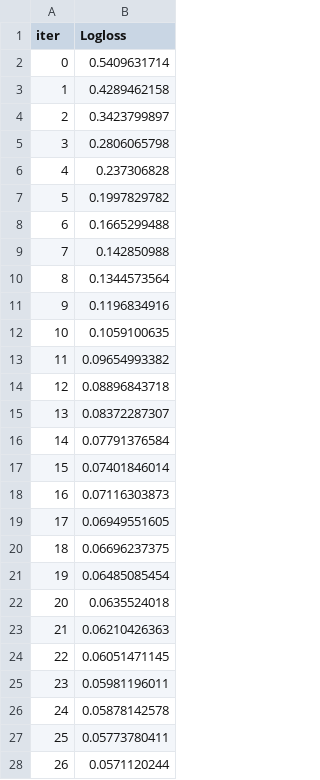
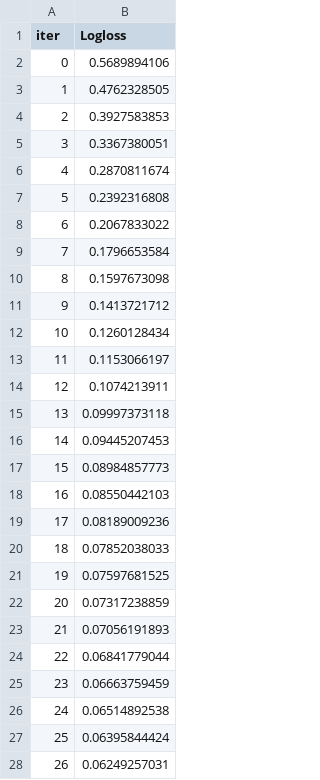
Before and after one commit to hsjfans/competition, a TSV file: feature_select/catboost_info/learn_error.tsv, drawn as a sheet; only a part is shown; the diff covers the shown part only; the diff names each change by its address in the sheet, - before the commit and + after, or states it on an @@ line.

```diff
--- a/feature_select/catboost_info/learn_error.tsv
+++ b/feature_select/catboost_info/learn_error.tsv
-B2 (Logloss): 0.5409631714
+B2 (Logloss): 0.5689894106
-B3 (Logloss): 0.4289462158
+B3 (Logloss): 0.4762328505
-B4 (Logloss): 0.3423799897
+B4 (Logloss): 0.3927583853
-B5 (Logloss): 0.2806065798
+B5 (Logloss): 0.3367380051
-B6 (Logloss): 0.237306828
+B6 (Logloss): 0.2870811674
-B7 (Logloss): 0.1997829782
+B7 (Logloss): 0.2392316808
-B8 (Logloss): 0.1665299488
+B8 (Logloss): 0.2067833022
-B9 (Logloss): 0.142850988
+B9 (Logloss): 0.1796653584
-B10 (Logloss): 0.1344573564
+B10 (Logloss): 0.1597673098
-B11 (Logloss): 0.1196834916
+B11 (Logloss): 0.1413721712
-B12 (Logloss): 0.1059100635
+B12 (Logloss): 0.1260128434
-B13 (Logloss): 0.09654993382
+B13 (Logloss): 0.1153066197
-B14 (Logloss): 0.08896843718
+B14 (Logloss): 0.1074213911
-B15 (Logloss): 0.08372287307
+B15 (Logloss): 0.09997373118
-B16 (Logloss): 0.07791376584
+B16 (Logloss): 0.09445207453
-B17 (Logloss): 0.07401846014
+B17 (Logloss): 0.08984857773
-B18 (Logloss): 0.07116303873
+B18 (Logloss): 0.08550442103
-B19 (Logloss): 0.06949551605
+B19 (Logloss): 0.08189009236
-B20 (Logloss): 0.06696237375
+B20 (Logloss): 0.07852038033
-B21 (Logloss): 0.06485085454
+B21 (Logloss): 0.07597681525
-B22 (Logloss): 0.0635524018
+B22 (Logloss): 0.07317238859
-B23 (Logloss): 0.06210426363
+B23 (Logloss): 0.07056191893
-B24 (Logloss): 0.06051471145
+B24 (Logloss): 0.06841779044
-B25 (Logloss): 0.05981196011
+B25 (Logloss): 0.06663759459
-B26 (Logloss): 0.05878142578
+B26 (Logloss): 0.06514892538
-B27 (Logloss): 0.05773780411
+B27 (Logloss): 0.06395844424
-B28 (Logloss): 0.0571120244
+B28 (Logloss): 0.06249257031
```
Also changed, not shown: 5 removed rows, 28 edited cells and row numbers in column A elsewhere in this file, feature_select/catboost_info/time_left.tsv, 3 other files.
